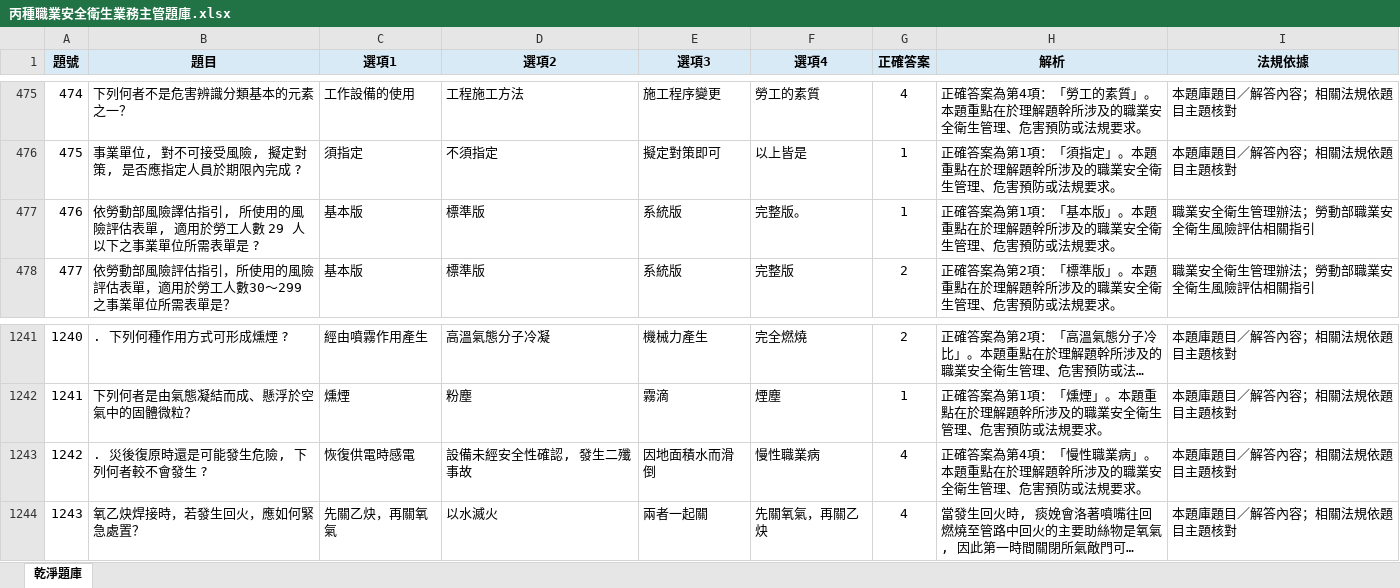
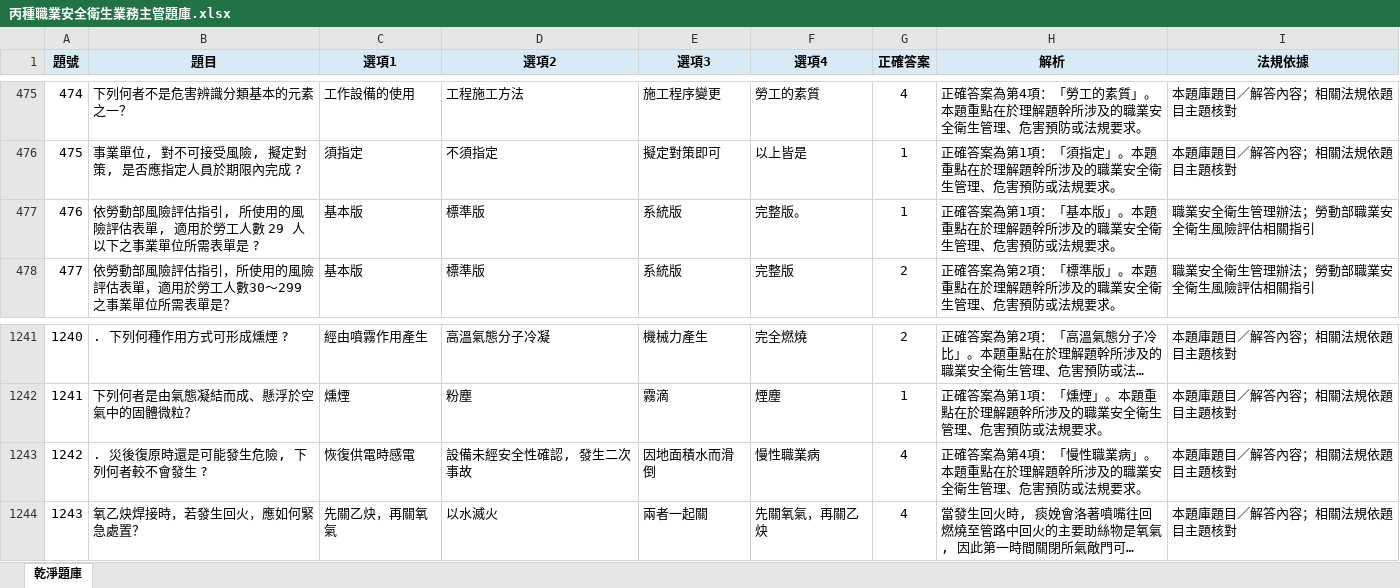
Before and after one commit to drher/drher.github.io, an Excel workbook: salf/丙種職業安全衛生業務主管題庫.xlsx, sheet 乾淨題庫, drawn as a sheet; only a part is shown, gaps mark what is left out; long unchanged cells end in …; values as stored, in another font and other column widths than the file's, no borders; the diff names each change by its address in the sheet, - before the commit and + after, or states it on an @@ line.

```diff
--- a/salf/丙種職業安全衛生業務主管題庫.xlsx (sheet 乾淨題庫)
+++ b/salf/丙種職業安全衛生業務主管題庫.xlsx (sheet 乾淨題庫)
-B477 (題目): …動部風險譯估指引,…
+B477 (題目): …動部風險評估指引,…
-D1243 (選項2): 設備未經安全性確認, 發生二殲事故
+D1243 (選項2): 設備未經安全性確認, 發生二次事故
```
Also changed, not shown: salf/及格.xlsx.
